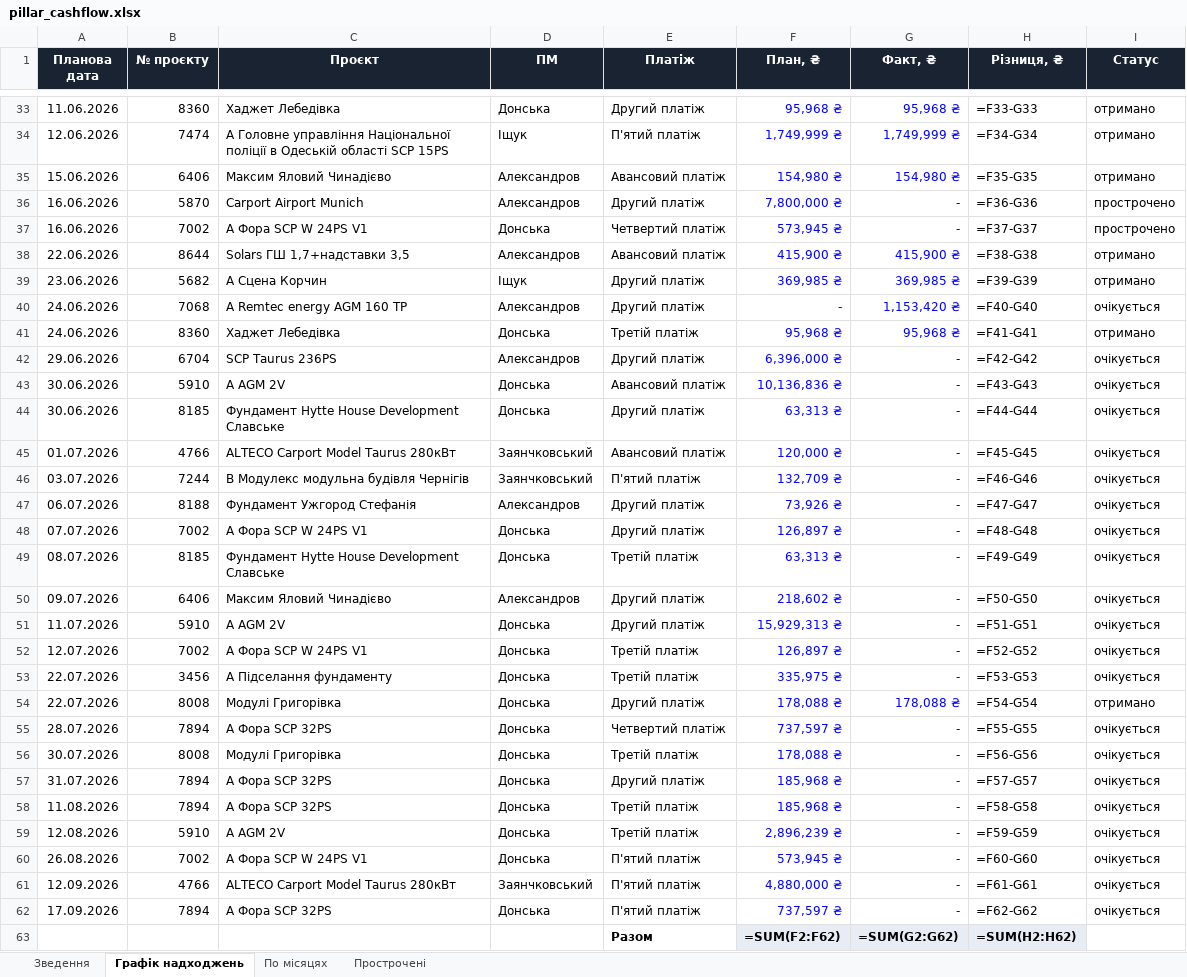
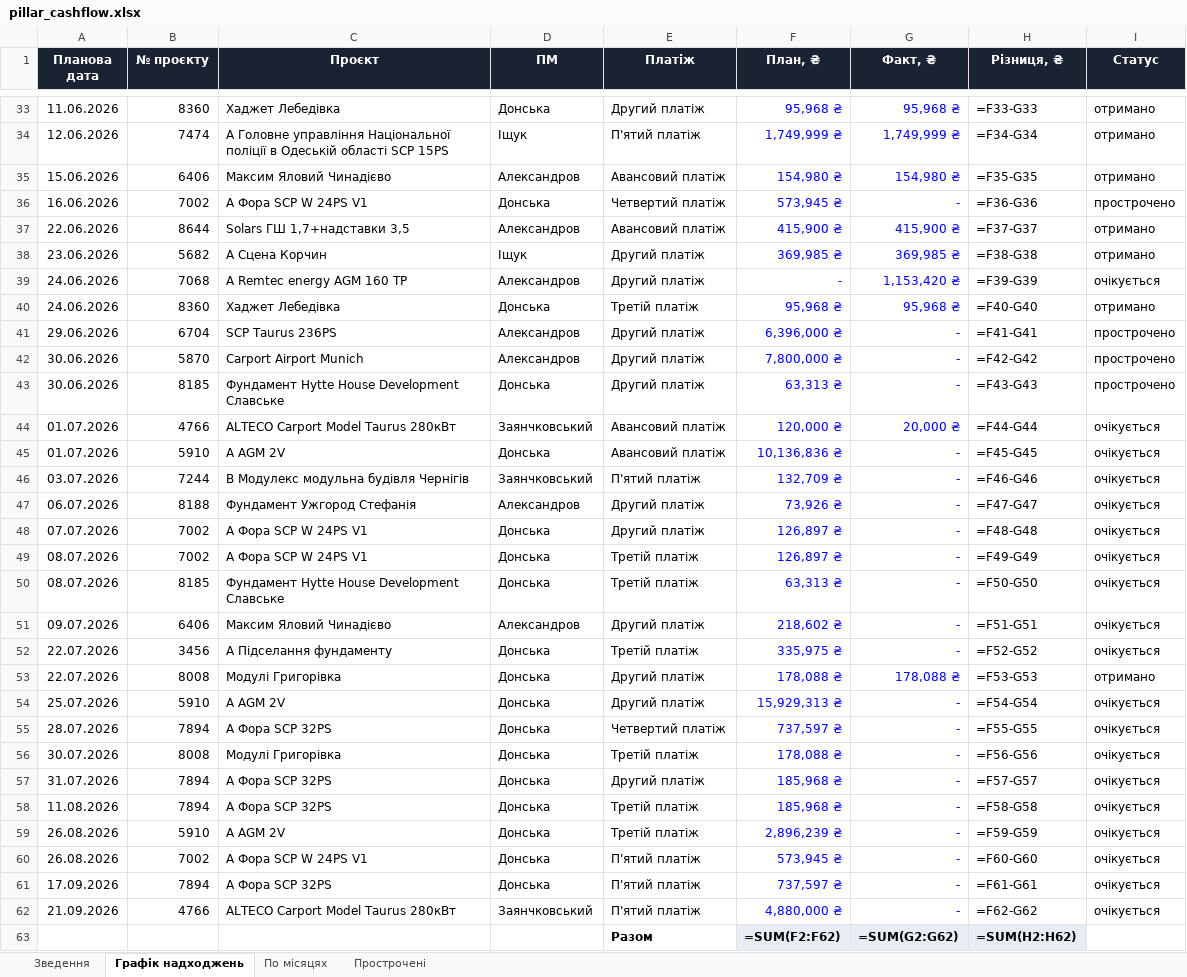
Before and after one commit to aleksandrkhoma-coder/pillar, an Excel workbook: pillar_cashflow.xlsx, sheet Графік надходжень, drawn as a sheet; only a part is shown, gaps mark what is left out; values as stored, in another font and other column widths than the file's, no borders; formulas without a stored value are shown as written; removed rows and columns are numbered as before the commit, all else as after; the diff names each change by its address in the sheet, - before the commit and + after, or states it on an @@ line.

```diff
--- a/pillar_cashflow.xlsx (sheet Графік надходжень)
+++ b/pillar_cashflow.xlsx (sheet Графік надходжень)
-row 36: 16.06.2026 | 5870 | Carport Airport Munich | Александров | Другий платіж | 7,800,000 ₴ | - | =F36-G36 | прострочено
-H36 (Різниця, ₴): =F37-G37
+H36 (Різниця, ₴): =F36-G36
-H37 (Різниця, ₴): =F38-G38
+H37 (Різниця, ₴): =F37-G37
-H38 (Різниця, ₴): =F39-G39
+H38 (Різниця, ₴): =F38-G38
-H39 (Різниця, ₴): =F40-G40
+H39 (Різниця, ₴): =F39-G39
-H40 (Різниця, ₴): =F41-G41
+H40 (Різниця, ₴): =F40-G40
-H41 (Різниця, ₴): =F42-G42
+H41 (Різниця, ₴): =F41-G41
-I41:I43 (Статус): очікується
+I41:I43 (Статус): прострочено
-B42 (№ проєкту): 5910
+B42 (№ проєкту): 5870
-C42 (Проєкт): А AGM 2V
+C42 (Проєкт): Carport Airport Munich
-D42 (ПМ): Донська
+D42 (ПМ): Александров
-E42 (Платіж): Авансовий платіж
+E42 (Платіж): Другий платіж
-F42 (План, ₴): 10,136,836 ₴
+F42 (План, ₴): 7,800,000 ₴
-H42 (Різниця, ₴): =F43-G43
+H42 (Різниця, ₴): =F42-G42
-H43 (Різниця, ₴): =F44-G44
+H43 (Різниця, ₴): =F43-G43
-G44 (Факт, ₴): -
+G44 (Факт, ₴): 20,000 ₴
-H44 (Різниця, ₴): =F45-G45
+H44 (Різниця, ₴): =F44-G44
+row 45: 01.07.2026 | 5910 | А AGM 2V | Донська | Авансовий платіж | 10,136,836 ₴ | - | =F45-G45 | очікується
+row 49: 08.07.2026 | 7002 | А Фора SCP W 24PS V1 | Донська | Третій платіж | 126,897 ₴ | - | =F49-G49 | очікується
-H50 (Різниця, ₴): =F49-G49
+H50 (Різниця, ₴): =F50-G50
-H51 (Різниця, ₴): =F50-G50
+H51 (Різниця, ₴): =F51-G51
-row 51: 11.07.2026 | 5910 | А AGM 2V | Донська | Другий платіж | 15,929,313 ₴ | - | =F51-G51 | очікується
-row 52: 12.07.2026 | 7002 | А Фора SCP W 24PS V1 | Донська | Третій платіж | 126,897 ₴ | - | =F52-G52 | очікується
-H52 (Різниця, ₴): =F53-G53
+H52 (Різниця, ₴): =F52-G52
-H53 (Різниця, ₴): =F54-G54
+H53 (Різниця, ₴): =F53-G53
+row 54: 25.07.2026 | 5910 | А AGM 2V | Донська | Другий платіж | 15,929,313 ₴ | - | =F54-G54 | очікується
-A59 (Планова дата): 12.08.2026
+A59 (Планова дата): 26.08.2026
-row 61: 12.09.2026 | 4766 | ALTECO Carport Model Taurus 280кВт | Заянчковський | П'ятий платіж | 4,880,000 ₴ | - | =F61-G61 | очікується
-H61 (Різниця, ₴): =F62-G62
+H61 (Різниця, ₴): =F61-G61
+row 62: 21.09.2026 | 4766 | ALTECO Carport Model Taurus 280кВт | Заянчковський | П'ятий платіж | 4,880,000 ₴ | - | =F62-G62 | очікується
```
Also changed, not shown: sheet Прострочені, sheet Зведення, hidden cells, 38 other files.
